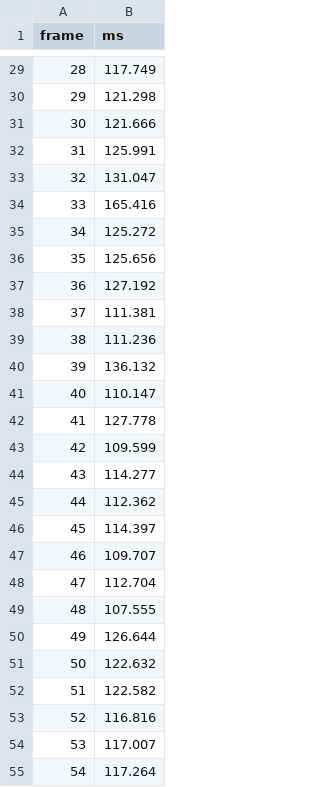
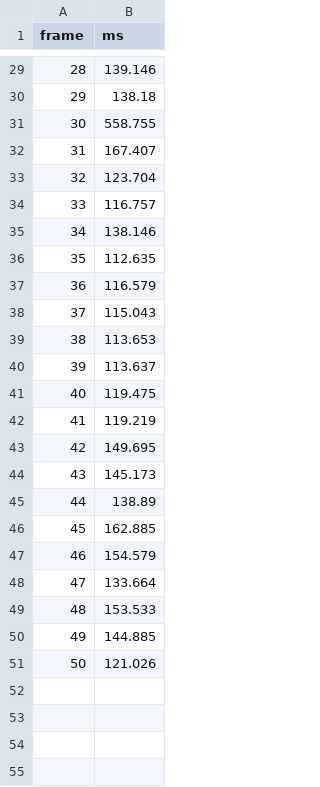
Before and after one commit to AODINGLVP/WM9M4_games_engineering_assignment_1_rasterizer, a CSV file: test_result/frame_time_scene2_processer_amount6_multiple.csv, drawn as a sheet; only a part is shown, gaps mark what is left out; the diff covers the shown part only.

```diff
--- a/test_result/frame_time_scene2_processer_amount6_multiple.csv
+++ b/test_result/frame_time_scene2_processer_amount6_multiple.csv
@@ -29,27 +29,23 @@ frame;ms
-28;117.749
-29;121.298
-30;121.666
-31;125.991
-32;131.047
-33;165.416
-34;125.272
-35;125.656
-36;127.192
-37;111.381
-38;111.236
-39;136.132
-40;110.147
-41;127.778
-42;109.599
-43;114.277
-44;112.362
-45;114.397
-46;109.707
-47;112.704
-48;107.555
-49;126.644
-50;122.632
-51;122.582
-52;116.816
-53;117.007
-54;117.264
+28;139.146
+29;138.18
+30;558.755
+31;167.407
+32;123.704
+33;116.757
+34;138.146
+35;112.635
+36;116.579
+37;115.043
+38;113.653
+39;113.637
+40;119.475
+41;119.219
+42;149.695
+43;145.173
+44;138.89
+45;162.885
+46;154.579
+47;133.664
+48;153.533
+49;144.885
+50;121.026
```
Also changed, not shown: 36 removed rows and 27 edited cells elsewhere in this file, 6 other files.
